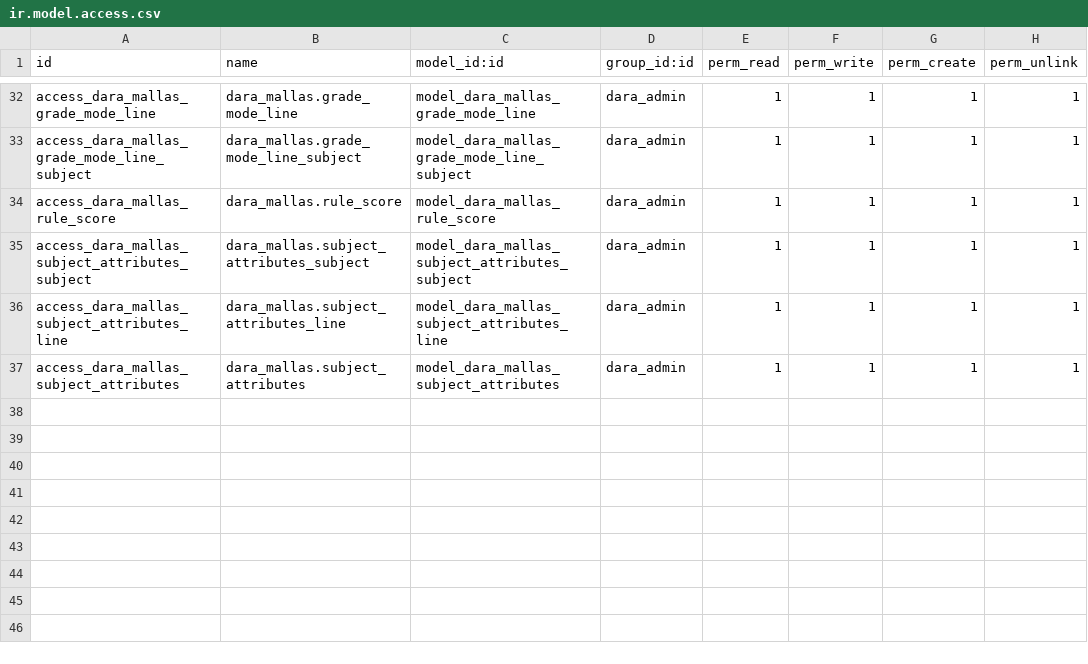
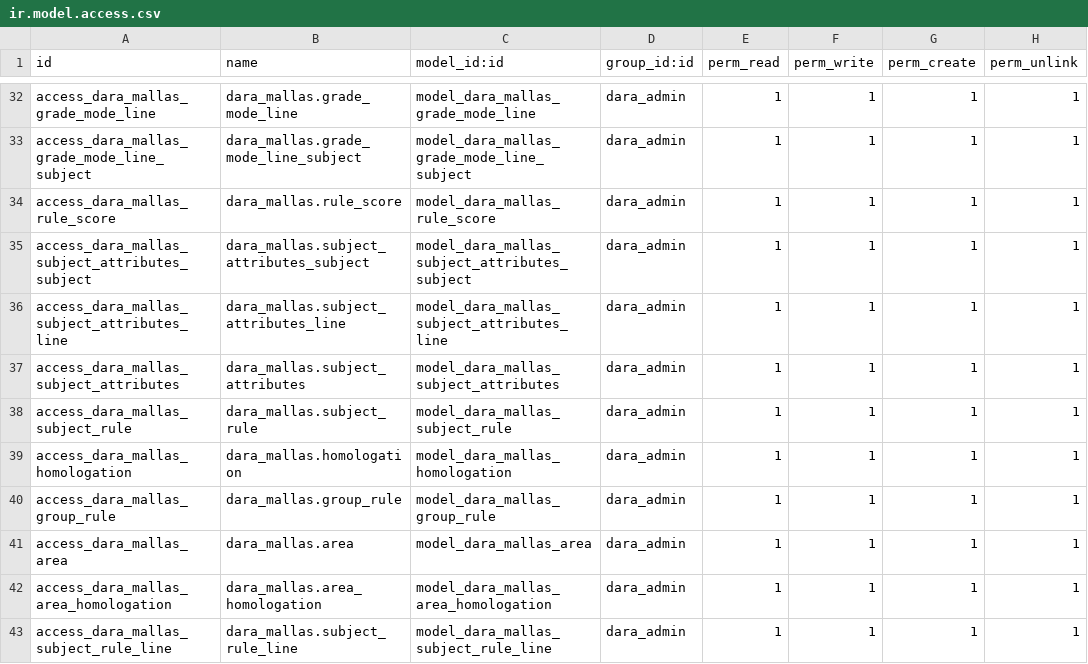
Before and after one commit to Alexander-Udla/test_dara_mallas, a CSV file: security/ir.model.access.csv, drawn as a sheet; only a part is shown, gaps mark what is left out; the diff names each change by its address in the sheet, - before the commit and + after, or states it on an @@ line.

```diff
--- a/security/ir.model.access.csv
+++ b/security/ir.model.access.csv
+row 38: access_dara_mallas_subject_rule | dara_mallas.subject_rule | model_dara_mallas_subject_rule | dara_admin | 1 | 1 | 1 | 1
+row 39: access_dara_mallas_homologation | dara_mallas.homologation | model_dara_mallas_homologation | dara_admin | 1 | 1 | 1 | 1
+row 40: access_dara_mallas_group_rule | dara_mallas.group_rule | model_dara_mallas_group_rule | dara_admin | 1 | 1 | 1 | 1
+row 41: access_dara_mallas_area | dara_mallas.area | model_dara_mallas_area | dara_admin | 1 | 1 | 1 | 1
+row 42: access_dara_mallas_area_homologation | dara_mallas.area_homologation | model_dara_mallas_area_homologation | dara_admin | 1 | 1 | 1 | 1
+row 43: access_dara_mallas_subject_rule_line | dara_mallas.subject_rule_line | model_dara_mallas_subject_rule_line | dara_admin | 1 | 1 | 1 | 1
```
Also changed, not shown: 7 other files.
